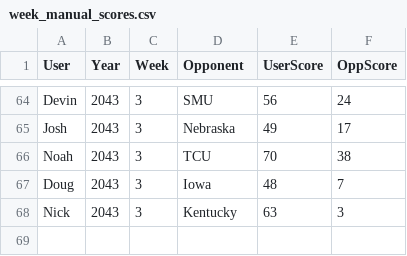
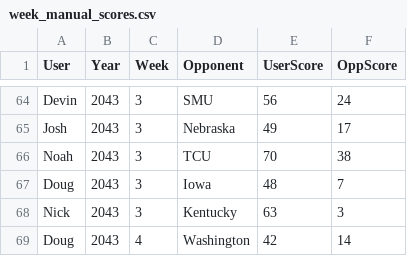
Before and after one commit to Stegs27/CFB_Dynasty_App, a CSV file: week_manual_scores.csv, drawn as a sheet; only a part is shown, gaps mark what is left out.

```diff
--- a/week_manual_scores.csv
+++ b/week_manual_scores.csv
@@ -68 +68,2 @@ Doug,2043,3,Iowa,48,7
 Nick,2043,3,Kentucky,63,3
+Doug,2043,4,Washington,42,14
```
Also changed, not shown: week_game_status.csv.
